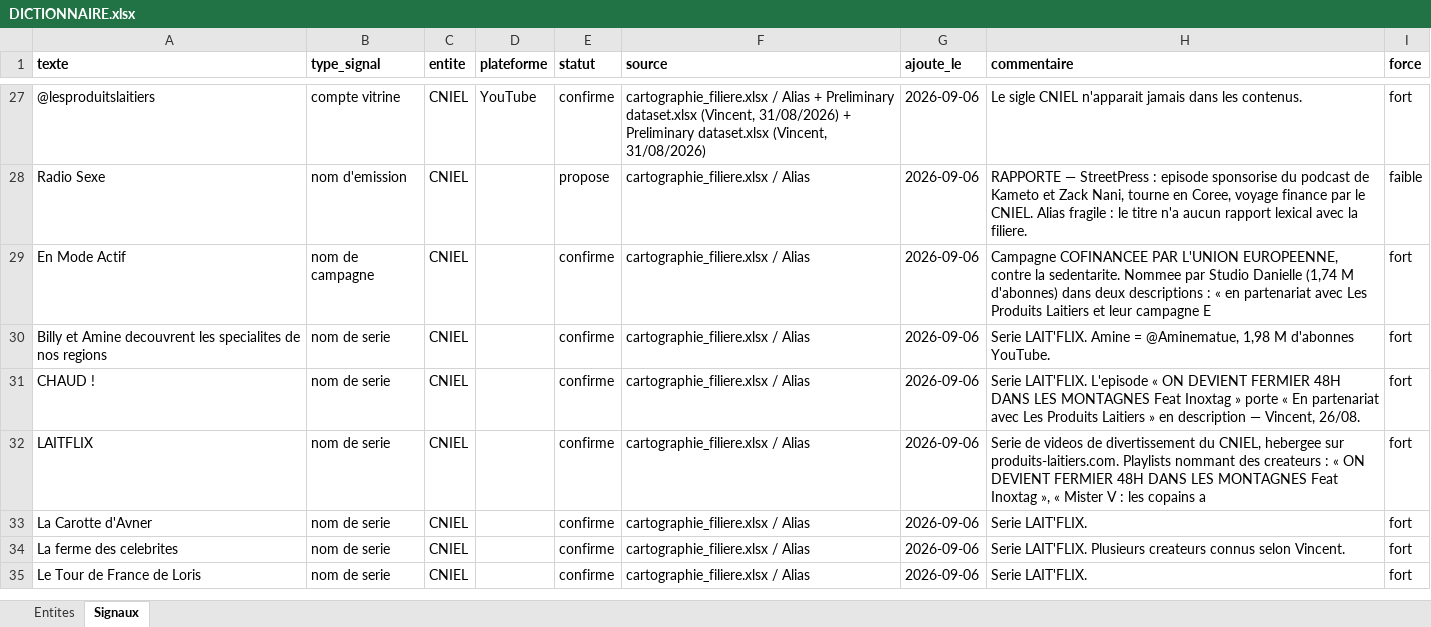
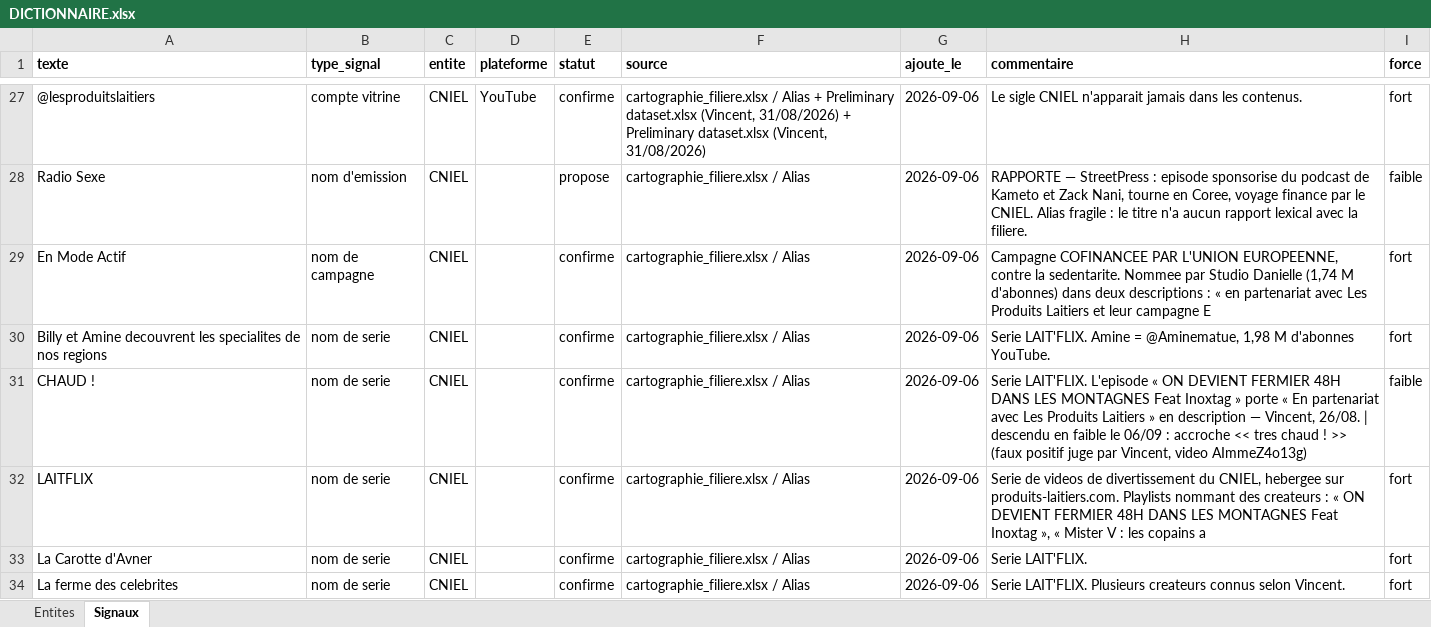
Before and after one commit to Tamateatea/veille-filiere, an Excel workbook: DICTIONNAIRE.xlsx, sheet Signaux, drawn as a sheet; only a part is shown, gaps mark what is left out; the shorter side is filled out with more unchanged rows; values as stored, in another font and other column widths than the file's, no borders; the diff names each change by its address in the sheet, - before the commit and + after, or states it on an @@ line.

```diff
--- a/DICTIONNAIRE.xlsx (sheet Signaux)
+++ b/DICTIONNAIRE.xlsx (sheet Signaux)
-H31 (commentaire): …Vincent, 26/08.
+H31 (commentaire): …Vincent, 26/08. | descendu en faible le 06/09 : accroche << tres chaud ! >> (faux positif juge par Vincent, video AImmeZ4o13g)
-I31 (force): fort
+I31 (force): faible
```
Also changed, not shown: A_JUGER.xlsx, 7 other files.
